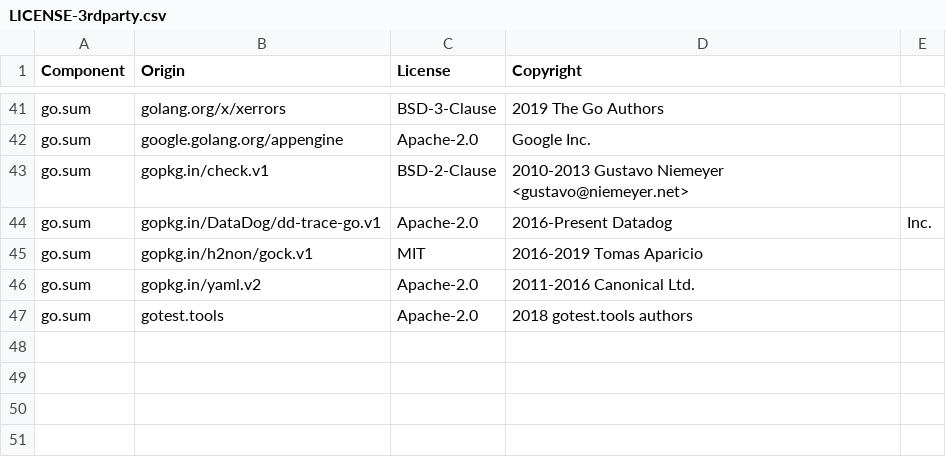
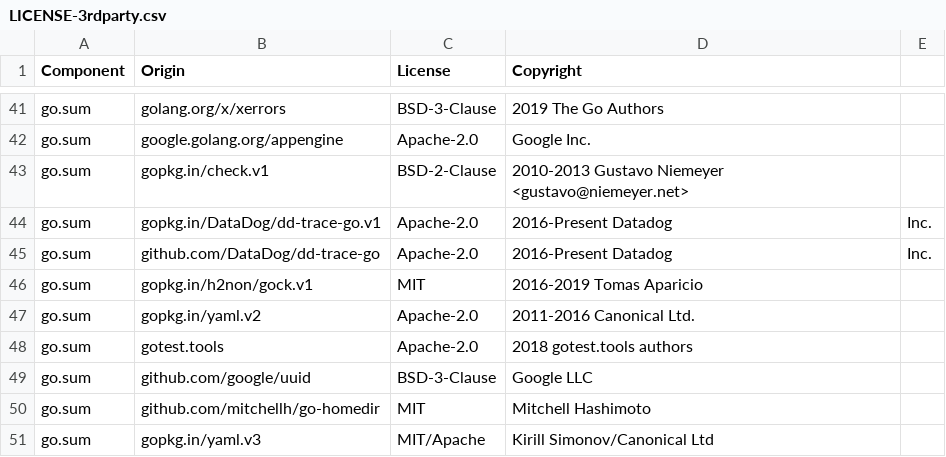
Before and after one commit to DataDog/datadog-api-client-go, a CSV file: LICENSE-3rdparty.csv, drawn as a sheet; only a part is shown, gaps mark what is left out; the diff names each change by its address in the sheet, - before the commit and + after, or states it on an @@ line.

```diff
--- a/LICENSE-3rdparty.csv
+++ b/LICENSE-3rdparty.csv
+row 45: go.sum | github.com/DataDog/dd-trace-go | Apache-2.0 | 2016-Present Datadog | Inc.
+row 49: go.sum | github.com/google/uuid | BSD-3-Clause | Google LLC
+row 50: go.sum | github.com/mitchellh/go-homedir | MIT | Mitchell Hashimoto
+row 51: go.sum | gopkg.in/yaml.v3 | MIT/Apache | Kirill Simonov/Canonical Ltd
```
Also changed, not shown: 4 other files.
